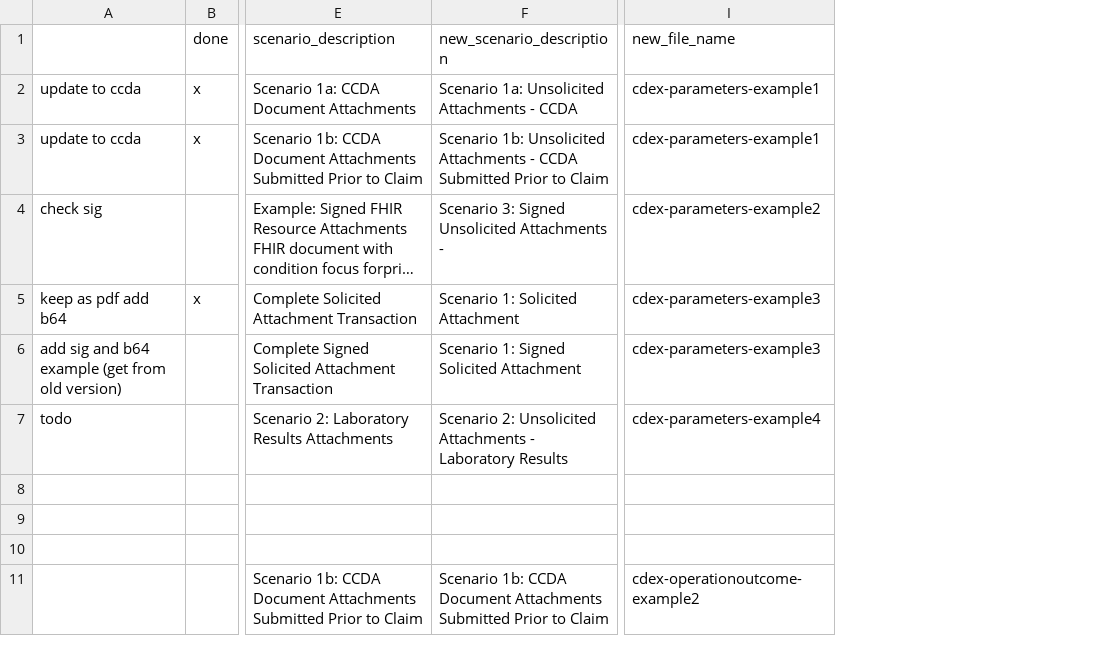
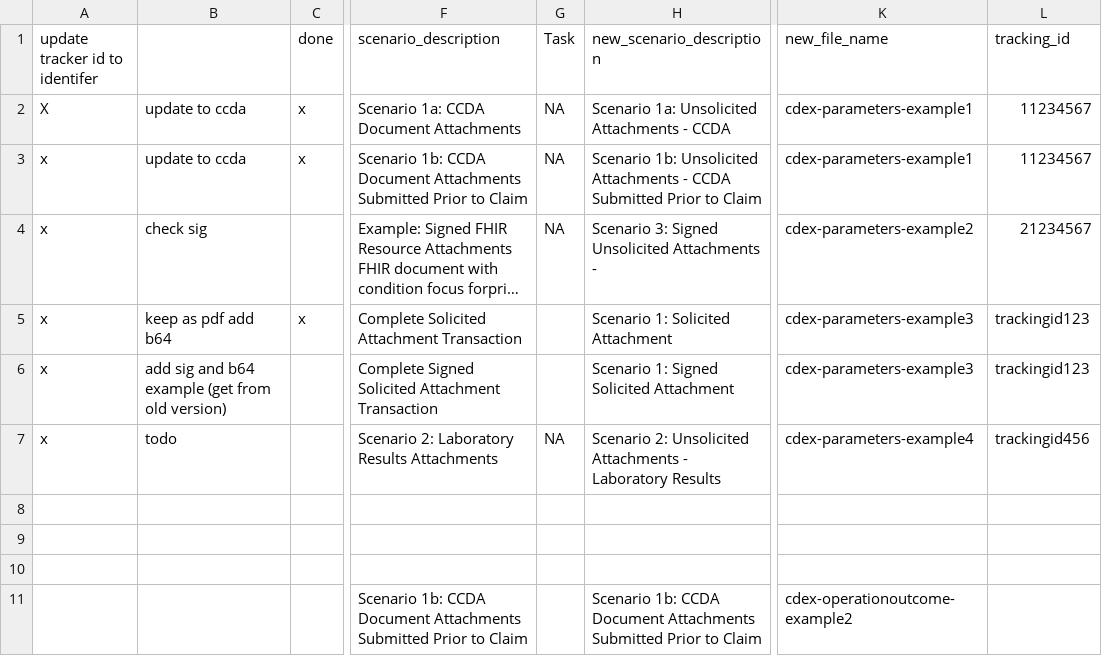
Before and after one commit to HL7/davinci-ecdx, a CSV file: input/examples-yaml/cdex-parameters-examples.csv, drawn as a sheet; only a part is shown, gaps mark what is left out; long unchanged cells end in …; the diff names each change by its address in the sheet, - before the commit and + after, or states it on an @@ line.

Commit message:
Change Tracking-id.system to Must Support; and $submit-attachment TrackingId to type Identifier. FHIR-39337

```diff
--- a/input/examples-yaml/cdex-parameters-examples.csv
+++ b/input/examples-yaml/cdex-parameters-examples.csv
+column A (update tracker id to identifer), rows 2-7: X | x | x | x | x | x
+column G (Task), rows 2-7: NA | NA | NA |  |  | NA
+column L (tracking_id), rows 2-7: 11234567 | 11234567 | 21234567 | trackingid123 | trackingid123 | trackingid456
```
Also changed, not shown: 26 other files.
